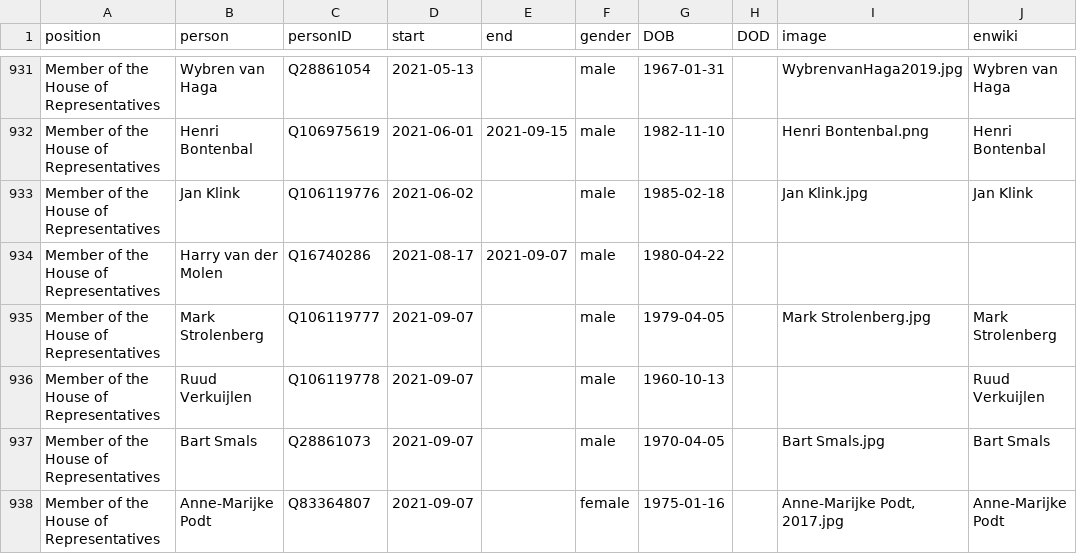
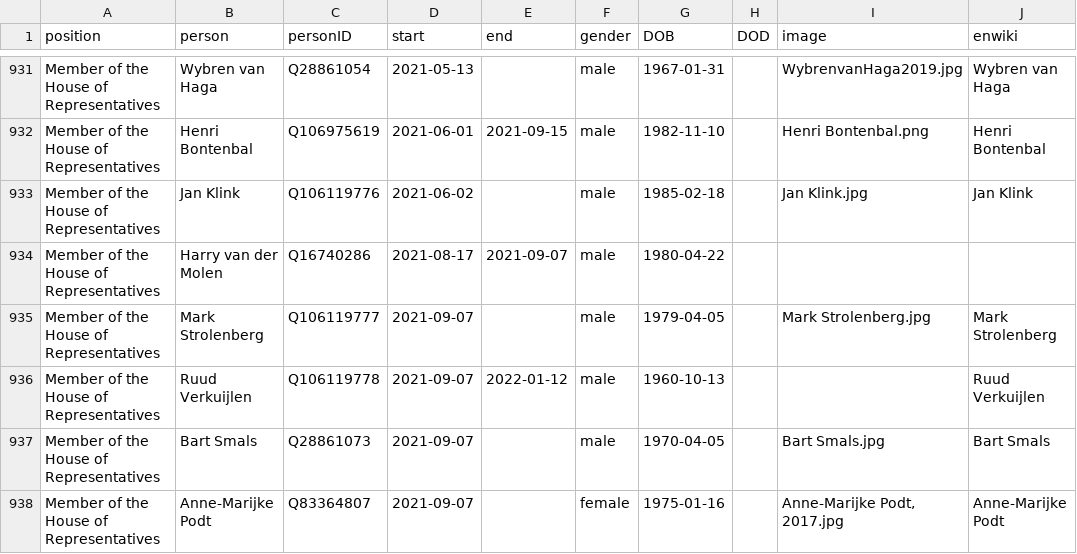
Before and after one commit to every-politician-scrapers/netherlands-cabinet, a CSV file: html/legislators.csv, drawn as a sheet; only a part is shown, gaps mark what is left out.

```diff
--- a/html/legislators.csv
+++ b/html/legislators.csv
@@ -935,3 +935,3 @@ Member of the House of Representatives,Harry van der Molen,Q16740286,2021-08-17,
 Member of the House of Representatives,Mark Strolenberg,Q106119777,2021-09-07,,male,1979-04-05,,Mark Strolenberg.jpg,Mark Strolenberg
-Member of the House of Representatives,Ruud Verkuijlen,Q106119778,2021-09-07,,male,1960-10-13,,,Ruud Verkuijlen
+Member of the House of Representatives,Ruud Verkuijlen,Q106119778,2021-09-07,2022-01-12,male,1960-10-13,,,Ruud Verkuijlen
 Member of the House of Representatives,Bart Smals,Q28861073,2021-09-07,,male,1970-04-05,,Bart Smals.jpg,Bart Smals
```
Also changed, not shown: html/current.csv, html/holders21.csv, 1 other file.
